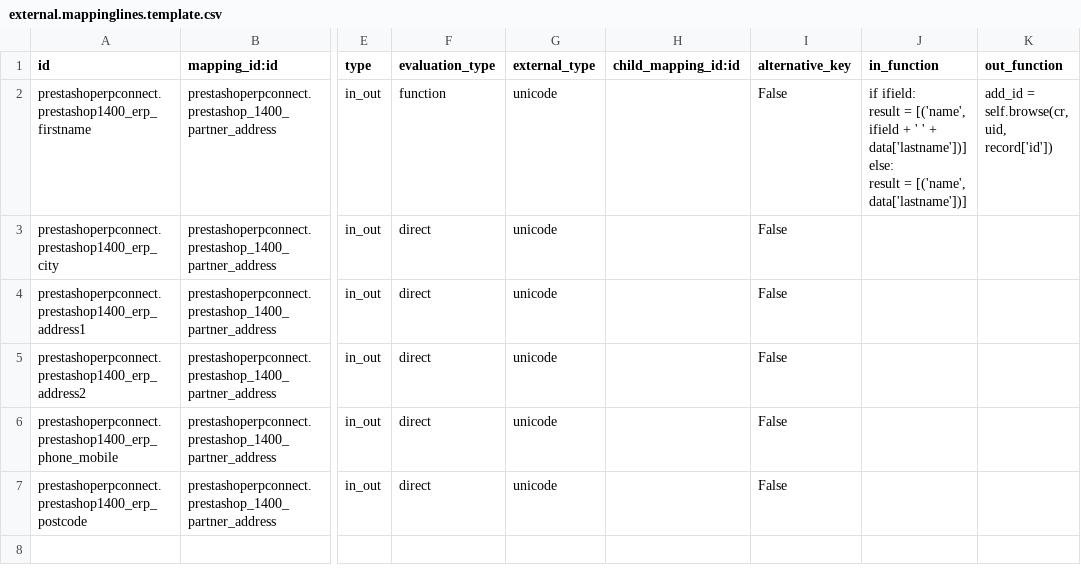
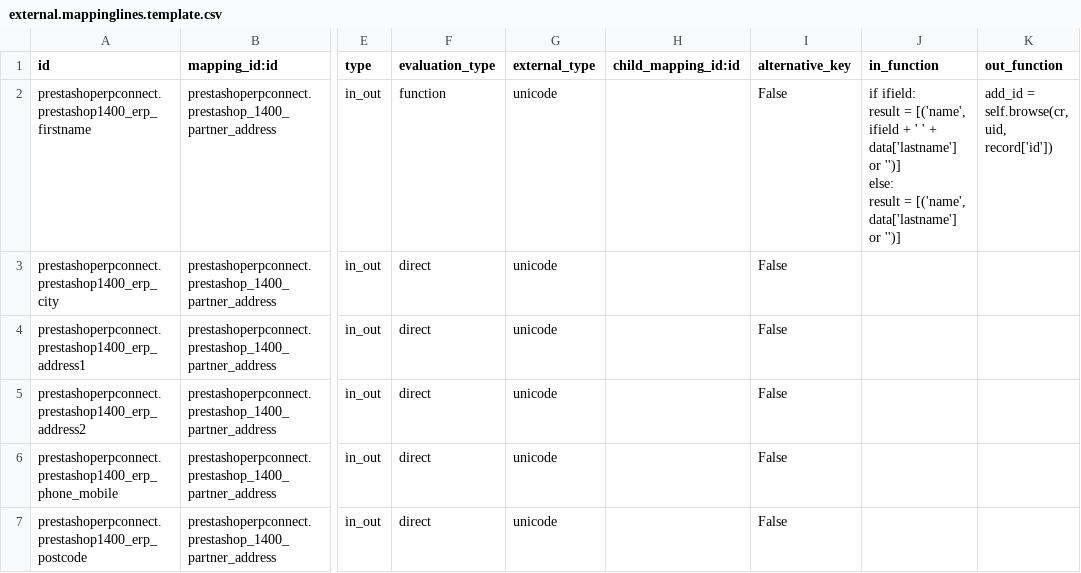
Before and after one commit to OCA/connector-prestashop, a CSV file: prestashoperpconnect/settings/1.4.0.0/res.partner.address/external.mappinglines.template.csv, drawn as a sheet; only a part is shown, gaps mark what is left out; ↵ is a line break in a cell; the diff names each change by its address in the sheet, - before the commit and + after, or states it on an @@ line.

Commit message:
many improvements for the 1.4.0.0 value

```diff
--- a/prestashoperpconnect/settings/1.4.0.0/res.partner.address/external.mappinglines.template.csv
+++ b/prestashoperpconnect/settings/1.4.0.0/res.partner.address/external.mappinglines.template.csv
-J2 (in_function): …' + data['lastname'])] ↵ else: ↵ result = [('name', data['lastname'])]
+J2 (in_function): …' + data['lastname'] or '')] ↵ else: ↵ result = [('name', data['lastname'] or '')]
```
Also changed, not shown: prestashoperpconnect/settings/1.4.0.0/product.product/external.mappinglines.template.csv, prestashoperpconnect/settings/1.4.0.0/res.partner/external.mappinglines.template.csv, 2 other files.
